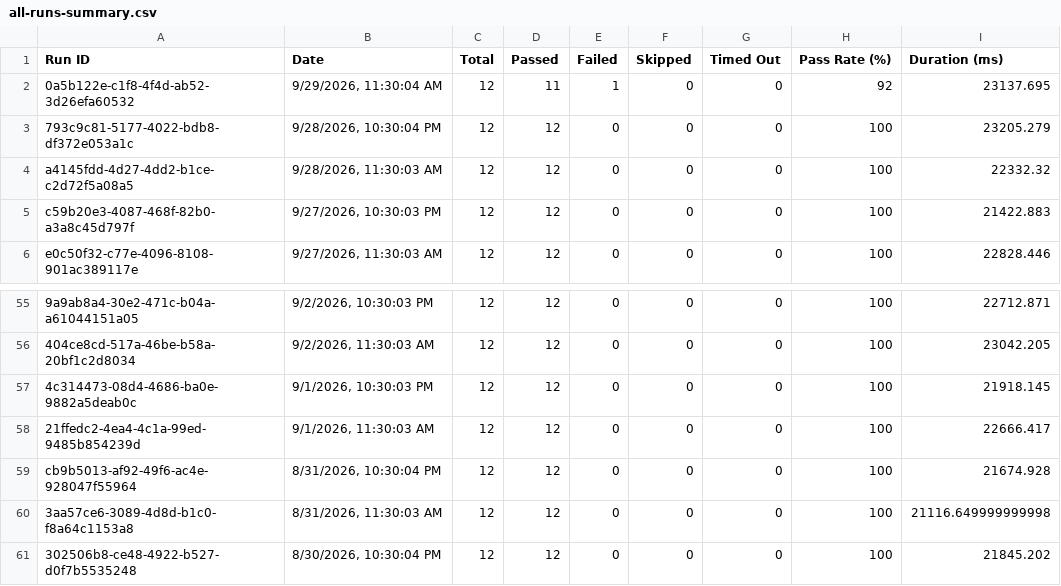
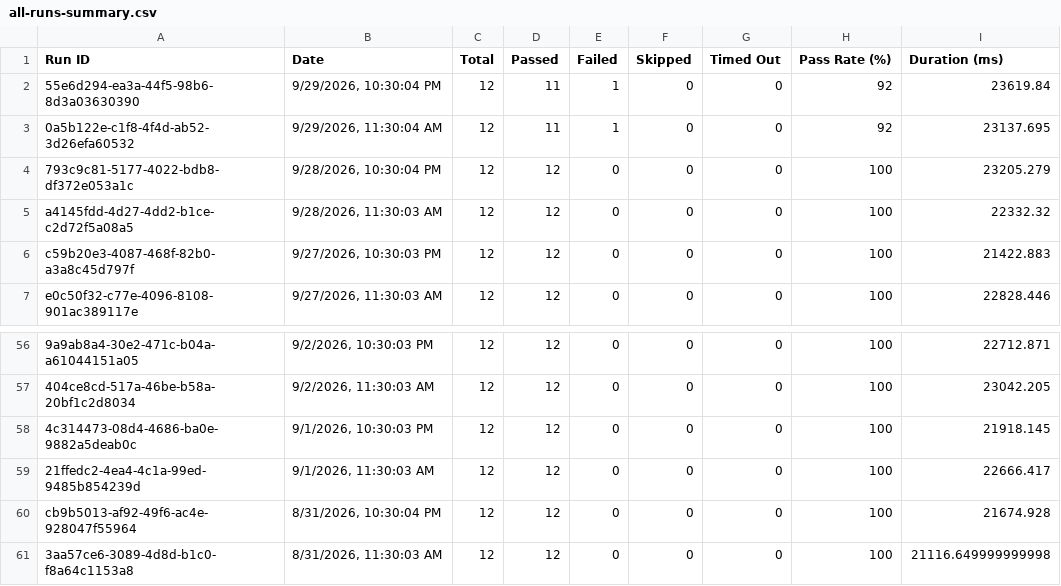
Before and after one commit to Shunyalabsai/asksam-automation, a CSV file: docs/exports/all-runs-summary.csv, drawn as a sheet; only a part is shown, gaps mark what is left out; removed rows and columns are numbered as before the commit, all else as after; the diff names each change by its address in the sheet, - before the commit and + after, or states it on an @@ line.

```diff
--- a/docs/exports/all-runs-summary.csv
+++ b/docs/exports/all-runs-summary.csv
+row 2: 55e6d294-ea3a-44f5-98b6-8d3a03630390 | 9/29/2026, 10:30:04 PM | 12 | 11 | 1 | 0 | 0 | 92 | 23619.84
-row 61: 302506b8-ce48-4922-b527-d0f7b5535248 | 8/30/2026, 10:30:04 PM | 12 | 12 | 0 | 0 | 0 | 100 | 21845.202
```
Also changed, not shown: docs/exports/current-run.csv, 15 other files.
